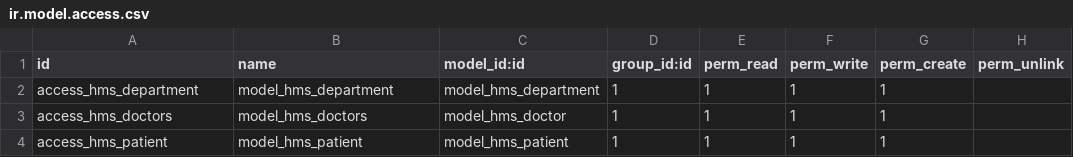
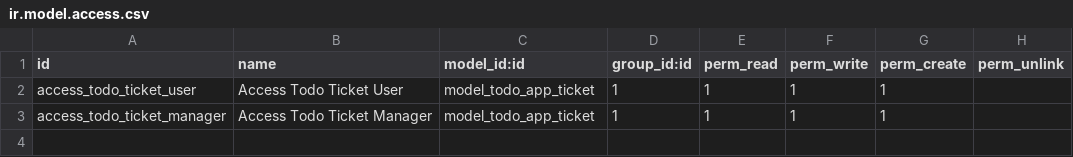
Before and after one commit to ManarArabi1/odoo_labs, a CSV file: to_do_app/security/ir.model.access.csv, drawn as a sheet.

Commit message:
Update ir.model.access.csv

```diff
--- a/to_do_app/security/ir.model.access.csv
+++ b/to_do_app/security/ir.model.access.csv
@@ -1,4 +1,3 @@
 id,name,model_id:id,group_id:id,perm_read,perm_write,perm_create,perm_unlink
-access_hms_department,model_hms_department,model_hms_department,1,1,1,1
-access_hms_doctors,model_hms_doctors,model_hms_doctor,1,1,1,1
-access_hms_patient,model_hms_patient,model_hms_patient,1,1,1,1
+access_todo_ticket_user,Access Todo Ticket User,model_todo_app_ticket,1,1,1,1
+access_todo_ticket_manager,Access Todo Ticket Manager,model_todo_app_ticket,1,1,1,1
```
